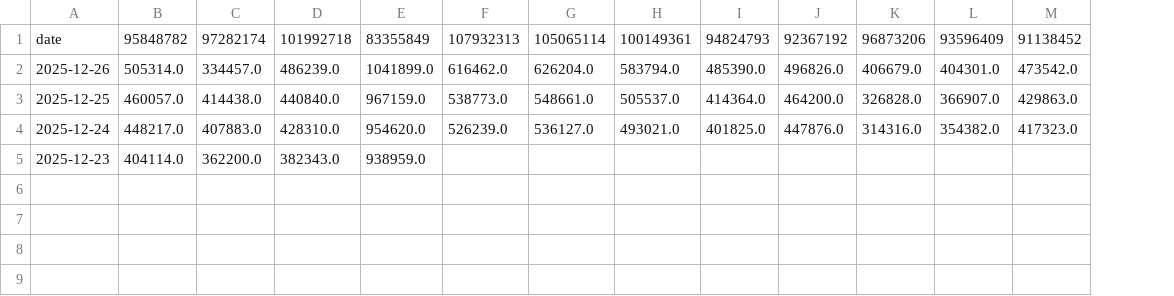
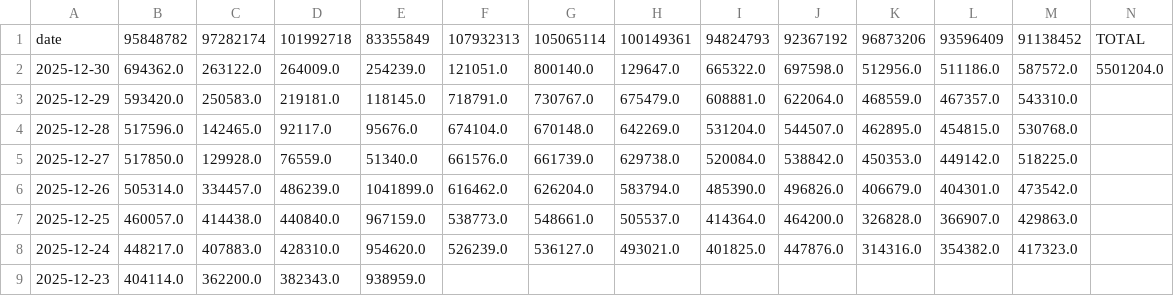
Before and after one commit to Sucrosato/KeymouseGo_StarResonance, a CSV file: data/daily_balance_report.csv, drawn as a sheet; addresses are those after the commit; the diff names each change by its address in the sheet, - before the commit and + after, or states it on an @@ line.

```diff
--- a/data/daily_balance_report.csv
+++ b/data/daily_balance_report.csv
+column N, row 1: TOTAL
+row 2: 2025-12-30 | 694362.0 | 263122.0 | 264009.0 | 254239.0 | 121051.0 | 800140.0 | 129647.0 | 665322.0 | 697598.0 | 512956.0 | 511186.0 | 587572.0 | 5501204.0
+row 3: 2025-12-29 | 593420.0 | 250583.0 | 219181.0 | 118145.0 | 718791.0 | 730767.0 | 675479.0 | 608881.0 | 622064.0 | 468559.0 | 467357.0 | 543310.0
+row 4: 2025-12-28 | 517596.0 | 142465.0 | 92117.0 | 95676.0 | 674104.0 | 670148.0 | 642269.0 | 531204.0 | 544507.0 | 462895.0 | 454815.0 | 530768.0
+row 5: 2025-12-27 | 517850.0 | 129928.0 | 76559.0 | 51340.0 | 661576.0 | 661739.0 | 629738.0 | 520084.0 | 538842.0 | 450353.0 | 449142.0 | 518225.0
```
Also changed, not shown: 36 other files.
